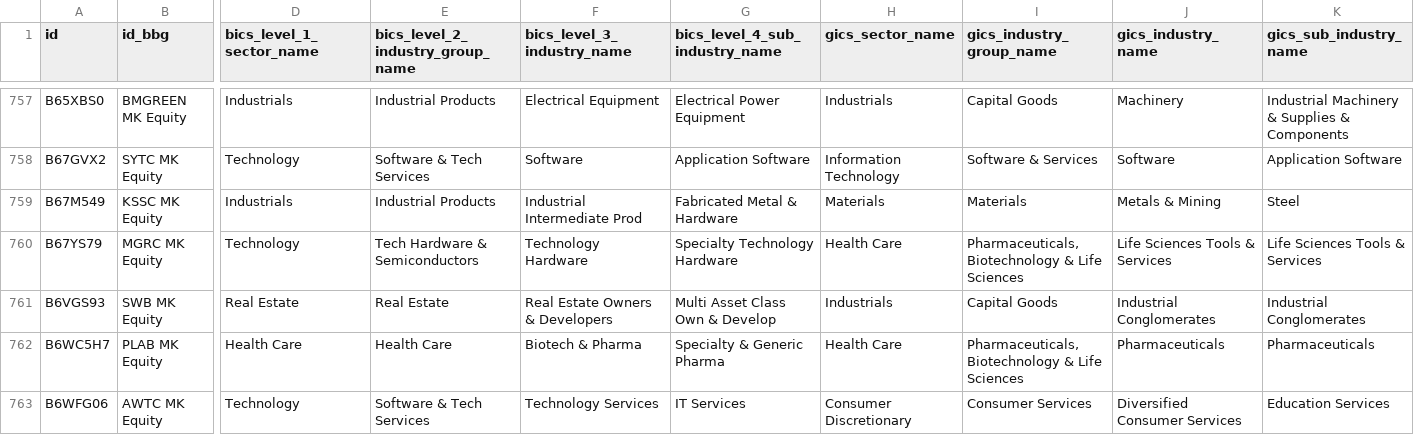
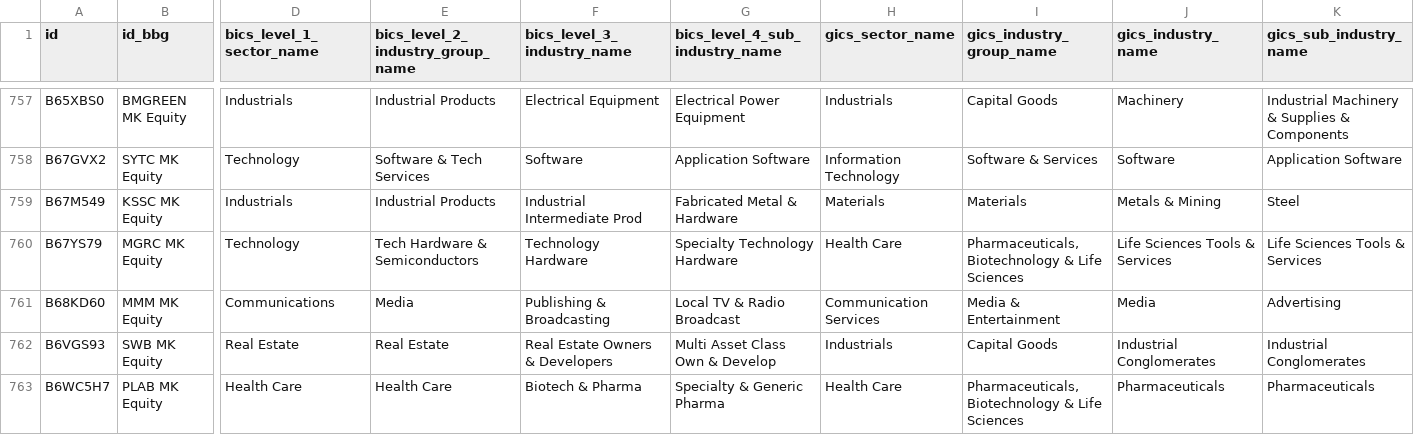
Before and after one commit to etq-quant/bursa, a CSV file: data/meta_data.csv, drawn as a sheet; only a part is shown, gaps mark what is left out; the shorter side is filled out with more unchanged rows; rows hold the shown columns only; the diff names each change by its address in the sheet, - before the commit and + after, or states it on an @@ line.

Commit message:
[bot] commit

```diff
--- a/data/meta_data.csv
+++ b/data/meta_data.csv
+row 761: B68KD60 | MMM MK Equity | Communications | Media | Publishing & Broadcasting | Local TV & Radio Broadcast | Communication Services | Media & Entertainment | Media | Advertising
```
